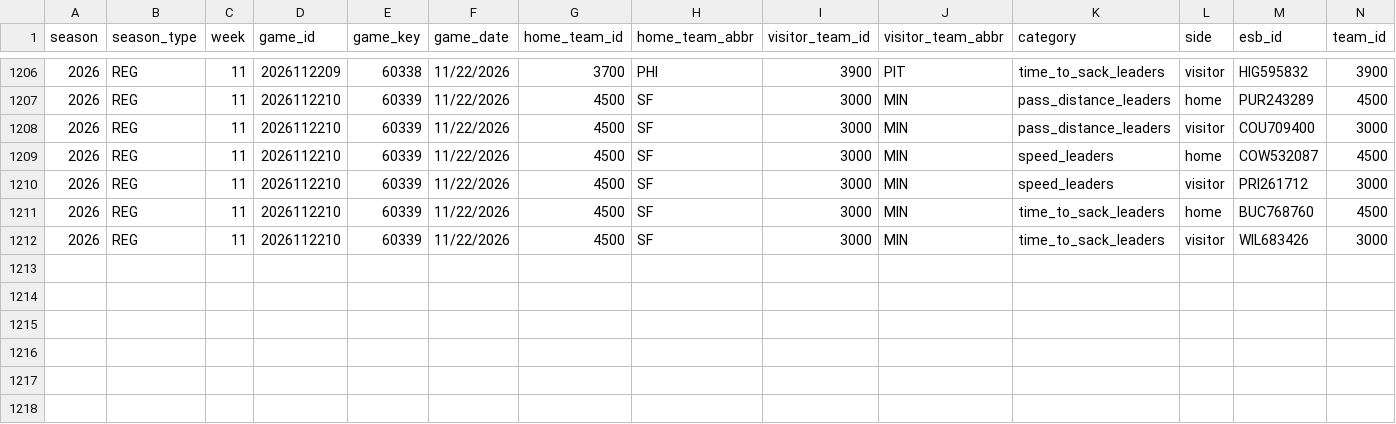
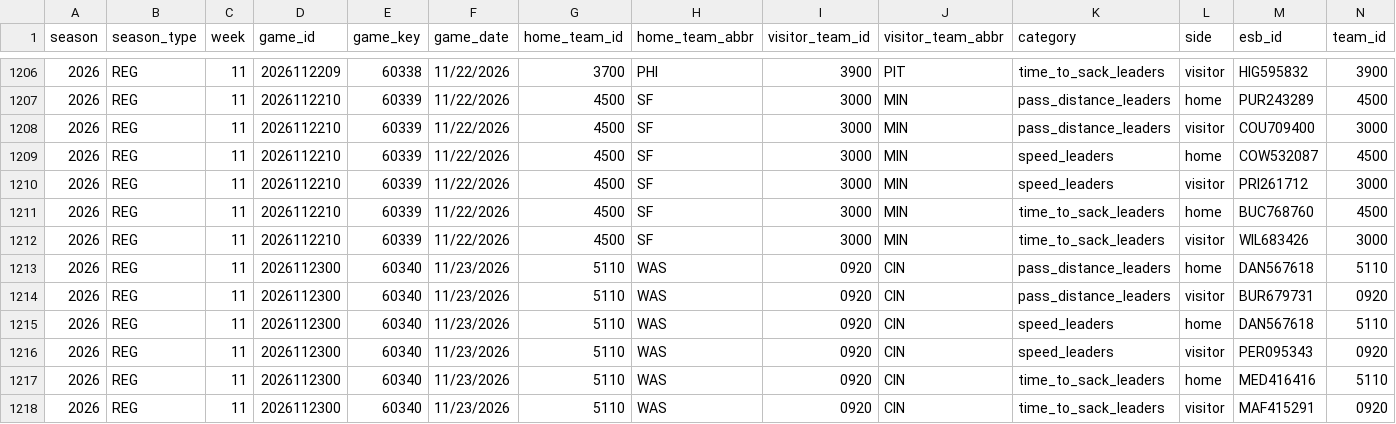
Before and after one commit to sportsdataverse/nfl-ngs-data, a CSV file: ngs/gamecenter_leaders/csv/ngs_gamecenter_leaders_2026.csv, drawn as a sheet; only a part is shown, gaps mark what is left out; rows hold the shown columns only; the diff names each change by its address in the sheet, - before the commit and + after, or states it on an @@ line.

```diff
--- a/ngs/gamecenter_leaders/csv/ngs_gamecenter_leaders_2026.csv
+++ b/ngs/gamecenter_leaders/csv/ngs_gamecenter_leaders_2026.csv
+row 1213: 2026 | REG | 11 | 2026112300 | 60340 | 11/23/2026 | 5110 | WAS | 0920 | CIN | pass_distance_leaders | home | DAN567618 | 5110
+row 1214: 2026 | REG | 11 | 2026112300 | 60340 | 11/23/2026 | 5110 | WAS | 0920 | CIN | pass_distance_leaders | visitor | BUR679731 | 0920
+row 1215: 2026 | REG | 11 | 2026112300 | 60340 | 11/23/2026 | 5110 | WAS | 0920 | CIN | speed_leaders | home | DAN567618 | 5110
+row 1216: 2026 | REG | 11 | 2026112300 | 60340 | 11/23/2026 | 5110 | WAS | 0920 | CIN | speed_leaders | visitor | PER095343 | 0920
+row 1217: 2026 | REG | 11 | 2026112300 | 60340 | 11/23/2026 | 5110 | WAS | 0920 | CIN | time_to_sack_leaders | home | MED416416 | 5110
+row 1218: 2026 | REG | 11 | 2026112300 | 60340 | 11/23/2026 | 5110 | WAS | 0920 | CIN | time_to_sack_leaders | visitor | MAF415291 | 0920
```
Also changed, not shown: ngs/gamecenter_pass_rushers/csv/ngs_gamecenter_pass_rushers_2026.csv, ngs/gamecenter_receivers/csv/ngs_gamecenter_receivers_2026.csv, 38 other files.
